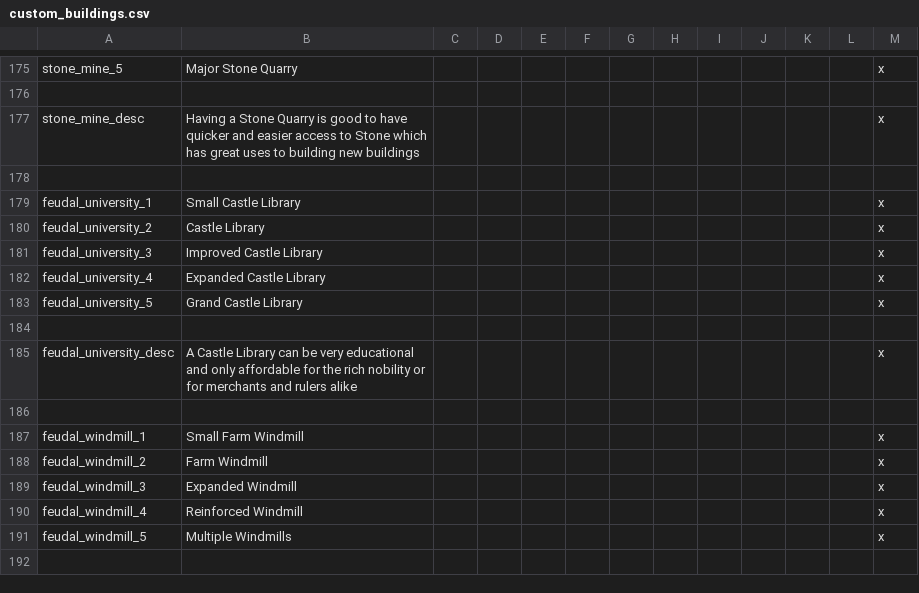
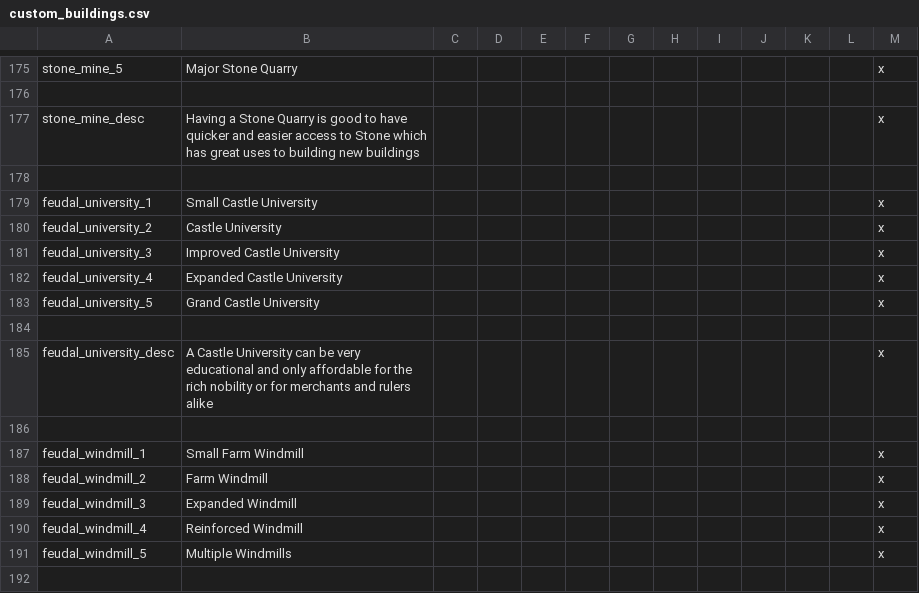
Before and after one commit to Archidemos/extradecisions, a CSV file: localisation/custom_buildings.csv, drawn as a sheet; only a part is shown, gaps mark what is left out.

```diff
--- a/localisation/custom_buildings.csv
+++ b/localisation/custom_buildings.csv
@@ -178,9 +178,9 @@ stone_mine_desc;Having a Stone Quarry is good to have quicker and easier access
 
-feudal_university_1;Small Castle Library;;;;;;;;;;;x
-feudal_university_2;Castle Library;;;;;;;;;;;x
-feudal_university_3;Improved Castle Library;;;;;;;;;;;x
-feudal_university_4;Expanded Castle Library;;;;;;;;;;;x
-feudal_university_5;Grand Castle Library;;;;;;;;;;;x
+feudal_university_1;Small Castle University;;;;;;;;;;;x
+feudal_university_2;Castle University;;;;;;;;;;;x
+feudal_university_3;Improved Castle University;;;;;;;;;;;x
+feudal_university_4;Expanded Castle University;;;;;;;;;;;x
+feudal_university_5;Grand Castle University;;;;;;;;;;;x
 
-feudal_university_desc;A Castle Library can be very educational and only affordable for the rich nobility or for merchants and rulers alike;;;;;;;;;;;x
+feudal_university_desc;A Castle University can be very educational and only affordable for the rich nobility or for merchants and rulers alike;;;;;;;;;;;x
 
```
Also changed, not shown: 9 other files.
